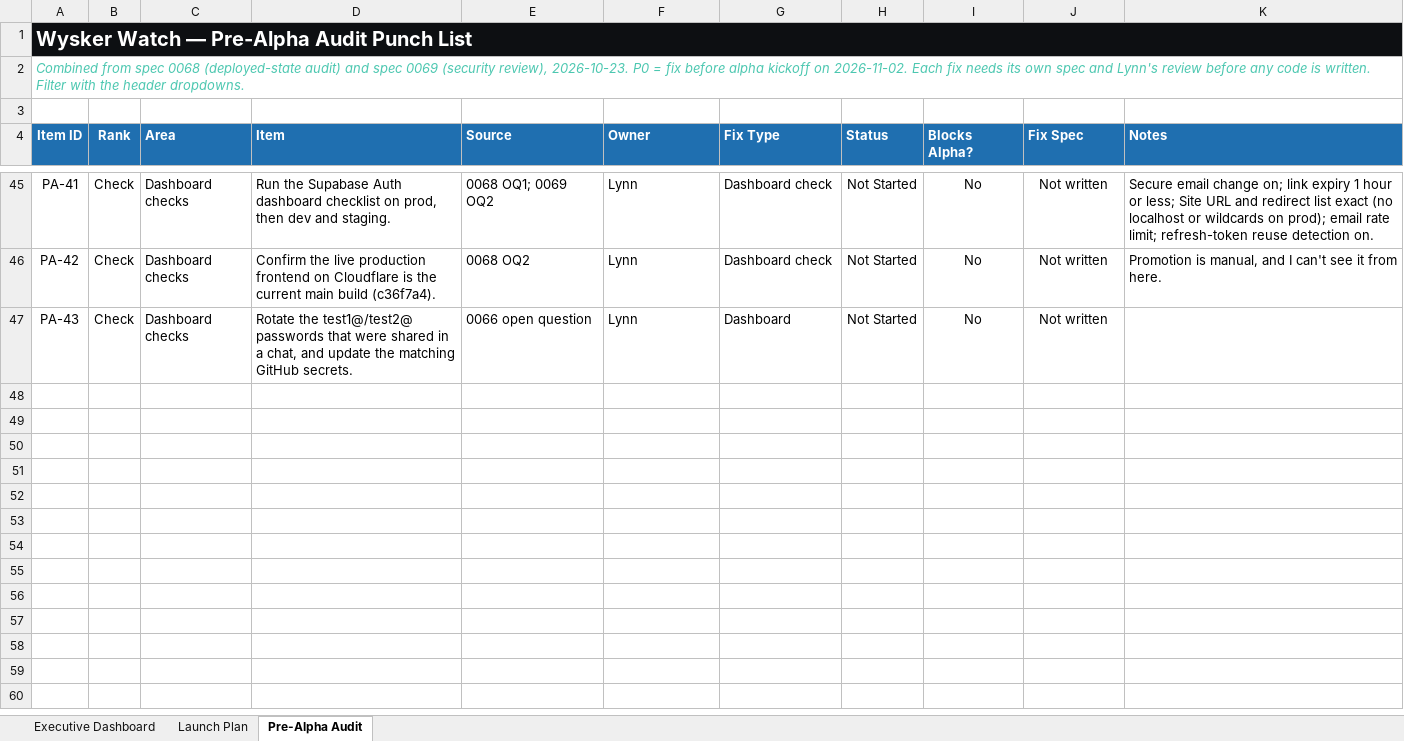
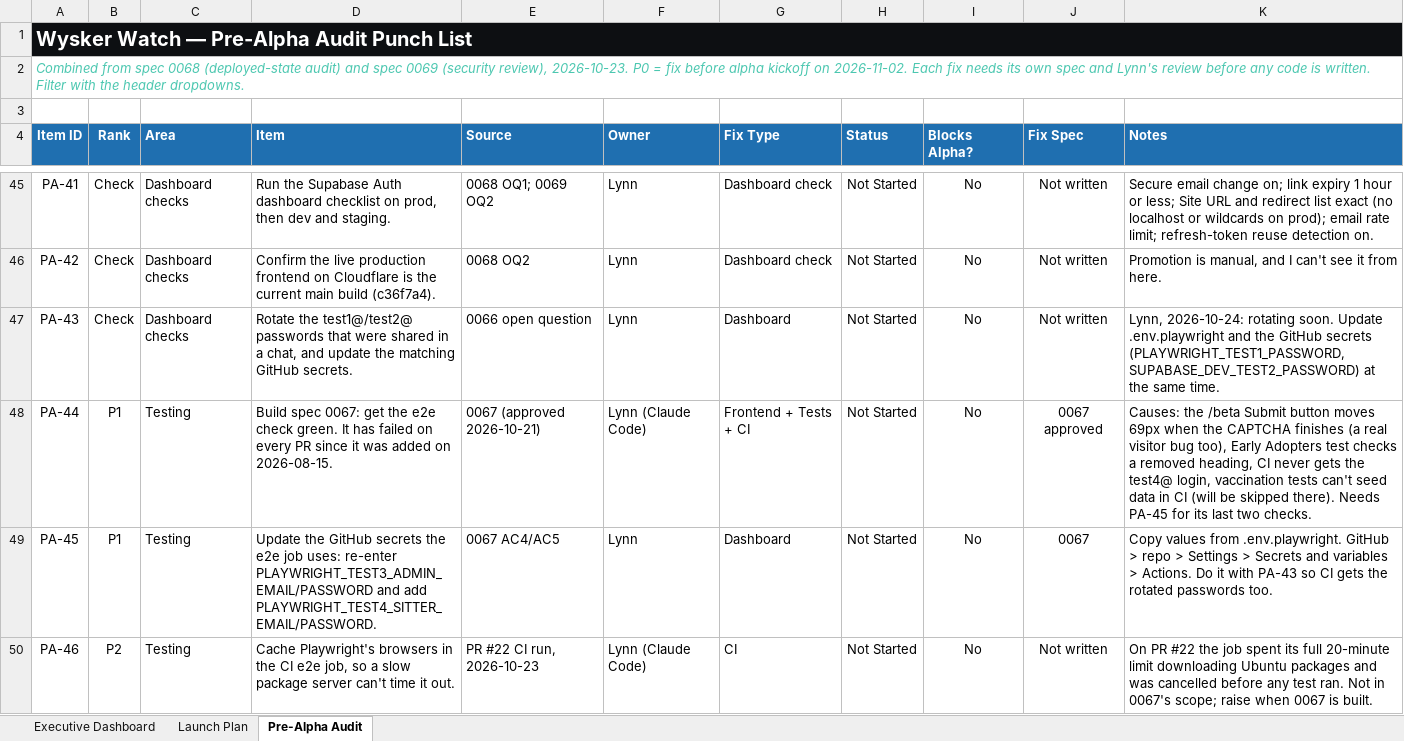
Before and after one commit to YellowVelo/whisker-watch-supabase, an Excel workbook: docs/planning/Wysker_Watch_Launch_Plan.xlsx, sheet Pre-Alpha Audit, drawn as a sheet; only a part is shown, gaps mark what is left out; values as stored, in another font and other column widths than the file's, no borders; conditional formats not drawn; the diff covers the shown part only; the diff names each change by its address in the sheet, - before the commit and + after, or states it on an @@ line.

```diff
--- a/docs/planning/Wysker_Watch_Launch_Plan.xlsx (sheet Pre-Alpha Audit)
+++ b/docs/planning/Wysker_Watch_Launch_Plan.xlsx (sheet Pre-Alpha Audit)
-K47 (Notes): (empty)
+K47 (Notes): Lynn, 2026-10-24: rotating soon. Update .env.playwright and the GitHub secrets (PLAYWRIGHT_TEST1_PASSWORD, SUPABASE_DEV_TEST2_PASSWORD) at the same time.
+row 48: PA-44 | P1 | Testing | Build spec 0067: get the e2e check green. It has failed on every PR since it was added on 2026-08-15. | 0067 (approved 2026-10-21) | Lynn (Claude Code) | Frontend + Tests + CI | Not Started | No | 0067 approved | Causes: the /beta Submit button moves 69px when the CAPTCHA finishes (a real visitor bug too), Early Adopters test checks a removed heading, CI never gets the test4@ login, vaccination tests can't seed data in CI (will be skipped there). Needs PA-45 for its last two checks.
+row 49: PA-45 | P1 | Testing | Update the GitHub secrets the e2e job uses: re-enter PLAYWRIGHT_TEST3_ADMIN_EMAIL/PASSWORD and add PLAYWRIGHT_TEST4_SITTER_EMAIL/PASSWORD. | 0067 AC4/AC5 | Lynn | Dashboard | Not Started | No | 0067 | Copy values from .env.playwright. GitHub > repo > Settings > Secrets and variables > Actions. Do it with PA-43 so CI gets the rotated passwords too.
+row 50: PA-46 | P2 | Testing | Cache Playwright's browsers in the CI e2e job, so a slow package server can't time it out. | PR #22 CI run, 2026-10-23 | Lynn (Claude Code) | CI | Not Started | No | Not written | On PR #22 the job spent its full 20-minute limit downloading Ubuntu packages and was cancelled before any test ran. Not in 0067's scope; raise when 0067 is built.
```
Also changed, not shown: 3 added rows and 2 edited cells elsewhere in this sheet.
